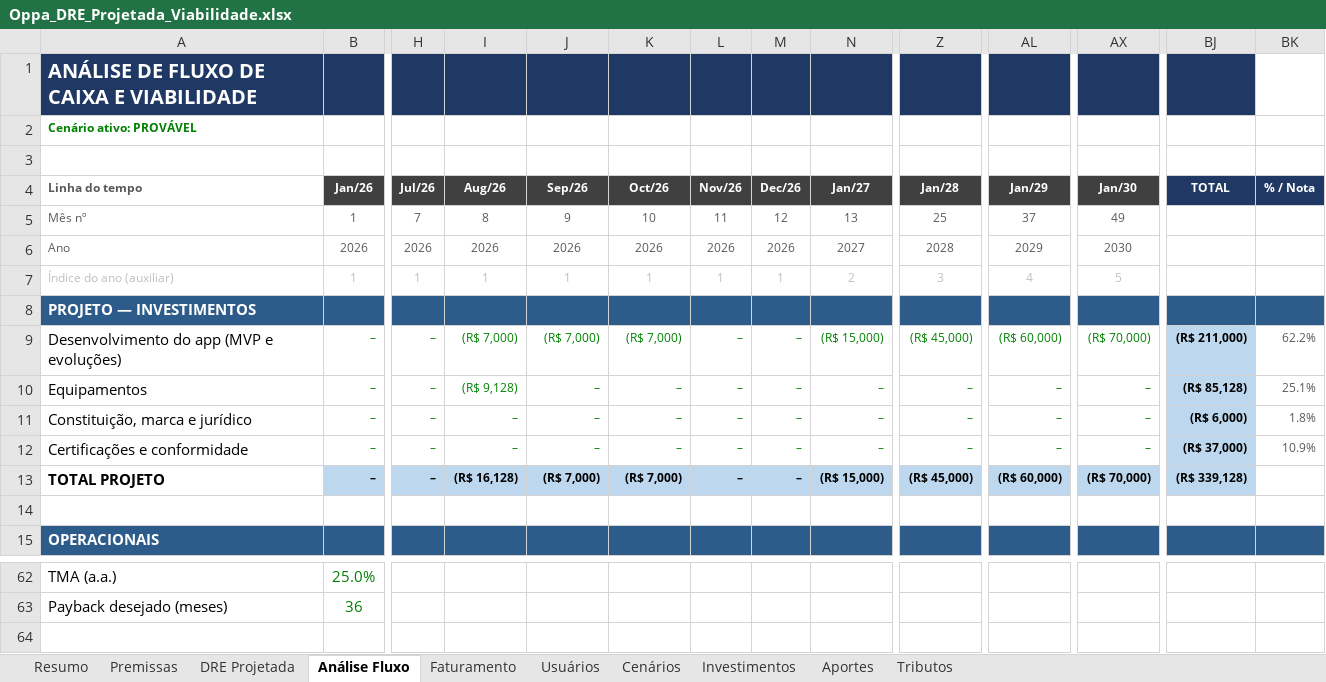
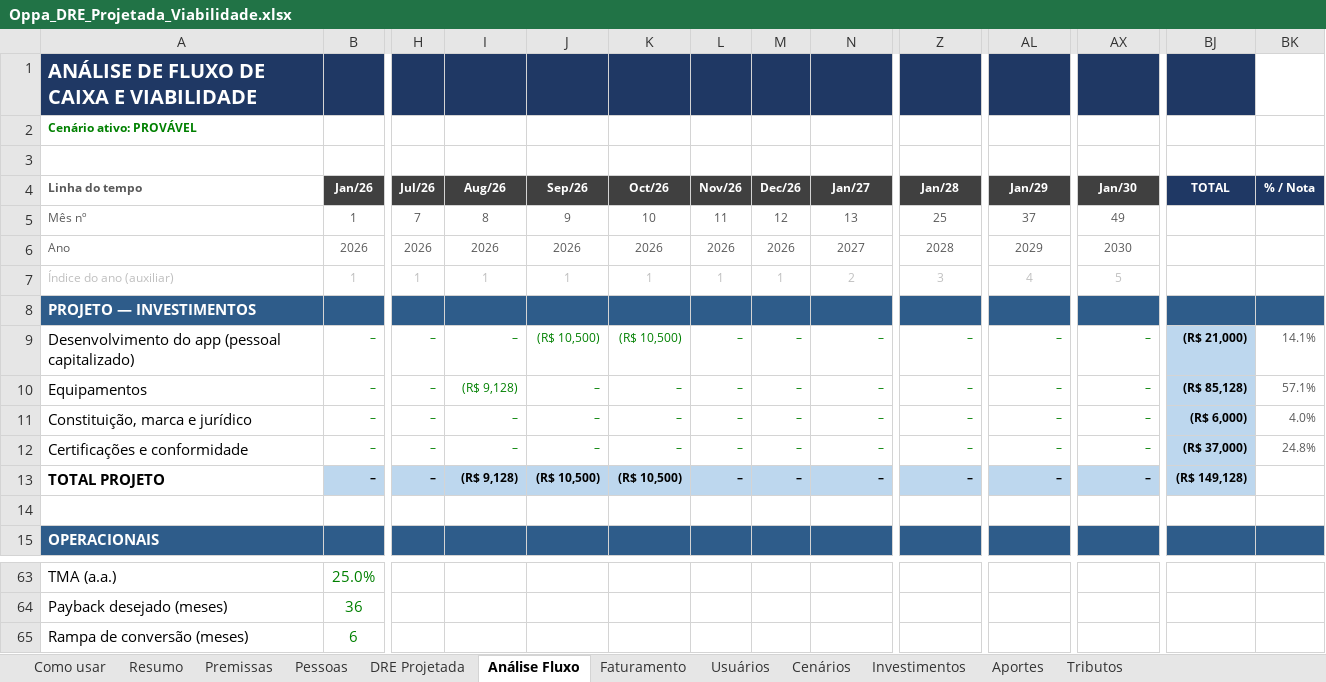
Before and after one commit to fmlucaas/Teste, an Excel workbook: Oppa_DRE_Projetada_Viabilidade.xlsx, sheet Análise Fluxo, drawn as a sheet; only a part is shown, gaps mark what is left out; values as stored, in another font and other column widths than the file's, no borders; rows hold the shown columns only; the diff covers the shown part only; the diff names each change by its address in the sheet, - before the commit and + after, or states it on an @@ line.

```diff
--- a/Oppa_DRE_Projetada_Viabilidade.xlsx (sheet Análise Fluxo)
+++ b/Oppa_DRE_Projetada_Viabilidade.xlsx (sheet Análise Fluxo)
+sheet tab: Como usar
+sheet tab: Pessoas
-A9 (Linha do tempo): Desenvolvimento do app (MVP e evoluções)
+A9 (Linha do tempo): Desenvolvimento do app (pessoal capitalizado)
-I9 (Aug/26): (R$ 7,000)
+I9 (Aug/26): –
-J9 (Sep/26): (R$ 7,000)
+J9 (Sep/26): (R$ 10,500)
-K9 (Oct/26): (R$ 7,000)
+K9 (Oct/26): (R$ 10,500)
-N9 (Jan/27): (R$ 15,000)
+N9 (Jan/27): –
-Z9 (Jan/28): (R$ 45,000)
+Z9 (Jan/28): –
-AL9 (Jan/29): (R$ 60,000)
+AL9 (Jan/29): –
-AX9 (Jan/30): (R$ 70,000)
+AX9 (Jan/30): –
-BJ9 (TOTAL): (R$ 211,000)
+BJ9 (TOTAL): (R$ 21,000)
-BK9 (% / Nota): 62.2%
+BK9 (% / Nota): 14.1%
-BK10 (% / Nota): 25.1%
+BK10 (% / Nota): 57.1%
-BK11 (% / Nota): 1.8%
+BK11 (% / Nota): 4.0%
-BK12 (% / Nota): 10.9%
+BK12 (% / Nota): 24.8%
-I13 (Aug/26): (R$ 16,128)
+I13 (Aug/26): (R$ 9,128)
-J13 (Sep/26): (R$ 7,000)
+J13 (Sep/26): (R$ 10,500)
-K13 (Oct/26): (R$ 7,000)
+K13 (Oct/26): (R$ 10,500)
-N13 (Jan/27): (R$ 15,000)
+N13 (Jan/27): –
-Z13 (Jan/28): (R$ 45,000)
+Z13 (Jan/28): –
-AL13 (Jan/29): (R$ 60,000)
+AL13 (Jan/29): –
-AX13 (Jan/30): (R$ 70,000)
+AX13 (Jan/30): –
-BJ13 (TOTAL): (R$ 339,128)
+BJ13 (TOTAL): (R$ 149,128)
+row 65: Rampa de conversão (meses) | 6
```
Also changed, not shown: 1 added row and 846 edited cells elsewhere in this sheet, sheet Cenários, sheet DRE Projetada, sheet Usuários, sheet Faturamento, sheet Investimentos, sheet Premissas, 2 more sheets, formulas that keep their value, 9 other files.
